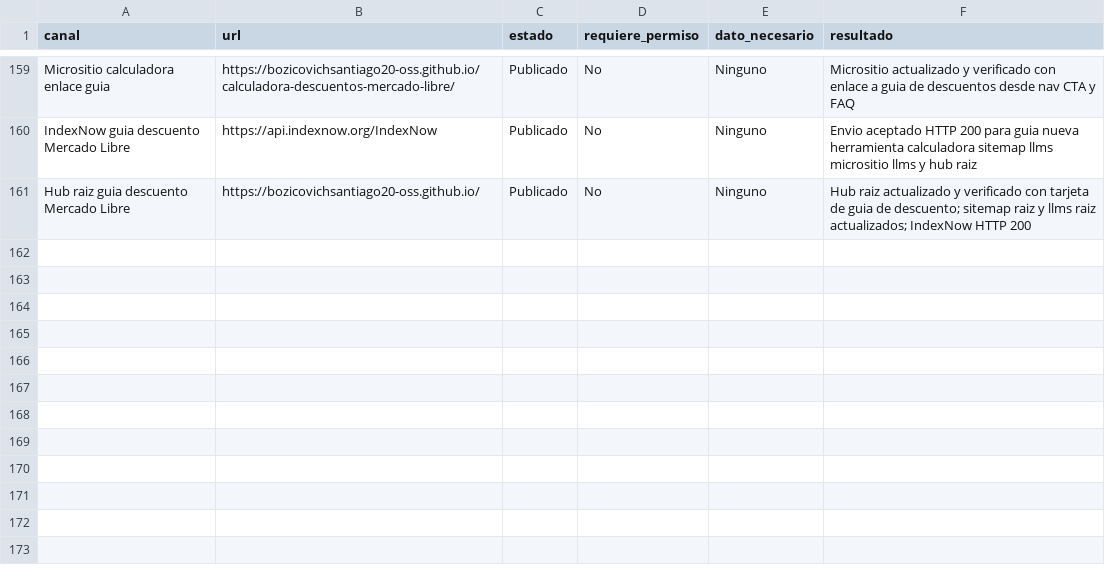
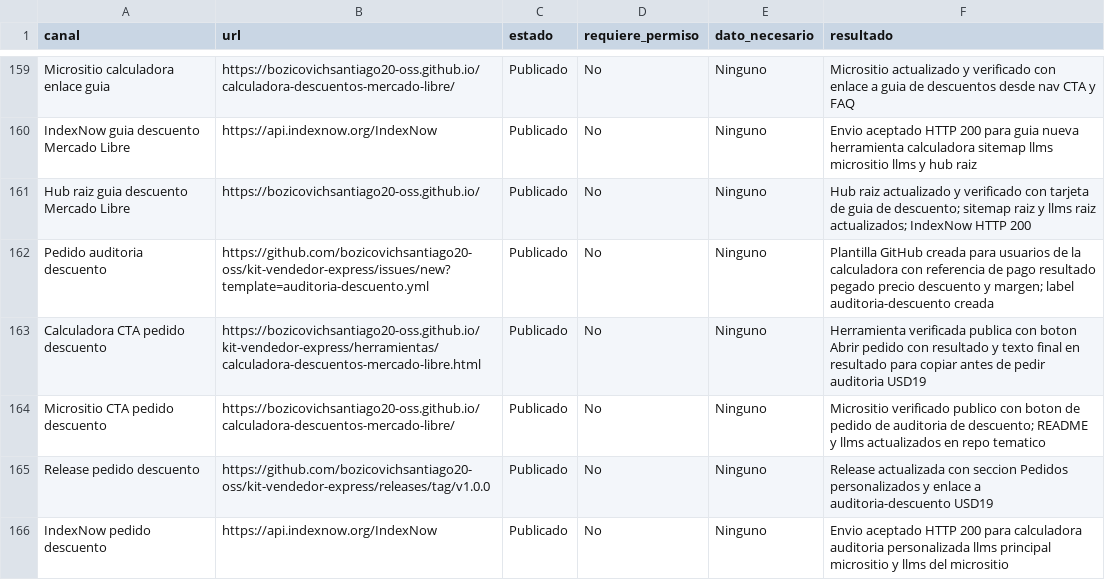
Before and after one commit to bozicovichsantiago20-oss/kit-vendedor-express, a CSV file: operacion/canales-distribucion.csv, drawn as a sheet; only a part is shown, gaps mark what is left out.

Commit message:
Record discount audit request flow

```diff
--- a/operacion/canales-distribucion.csv
+++ b/operacion/canales-distribucion.csv
@@ -161 +161,6 @@ IndexNow guia descuento Mercado Libre,https://api.indexnow.org/IndexNow,Publicad
 Hub raiz guia descuento Mercado Libre,https://bozicovichsantiago20-oss.github.io/,Publicado,No,Ninguno,Hub raiz actualizado y verificado con tarjeta de guia de descuento; sitemap raiz y llms raiz actualizados; IndexNow HTTP 200
+Pedido auditoria descuento,https://github.com/bozicovichsantiago20-oss/kit-vendedor-express/issues/new?template=auditoria-descuento.yml,Publicado,No,Ninguno,Plantilla GitHub creada para usuarios de la calculadora con referencia de pago resultado pegado precio descuento y margen; label auditoria-descuento creada
+Calculadora CTA pedido descuento,https://bozicovichsantiago20-oss.github.io/kit-vendedor-express/herramientas/calculadora-descuentos-mercado-libre.html,Publicado,No,Ninguno,Herramienta verificada publica con boton Abrir pedido con resultado y texto final en resultado para copiar antes de pedir auditoria USD19
+Micrositio CTA pedido descuento,https://bozicovichsantiago20-oss.github.io/calculadora-descuentos-mercado-libre/,Publicado,No,Ninguno,Micrositio verificado publico con boton de pedido de auditoria de descuento; README y llms actualizados en repo tematico
+Release pedido descuento,https://github.com/bozicovichsantiago20-oss/kit-vendedor-express/releases/tag/v1.0.0,Publicado,No,Ninguno,Release actualizada con seccion Pedidos personalizados y enlace a auditoria-descuento USD19
+IndexNow pedido descuento,https://api.indexnow.org/IndexNow,Publicado,No,Ninguno,Envio aceptado HTTP 200 para calculadora auditoria personalizada llms principal micrositio y llms del micrositio
```
Also changed, not shown: operacion/registro-cobros.csv, 3 other files.
